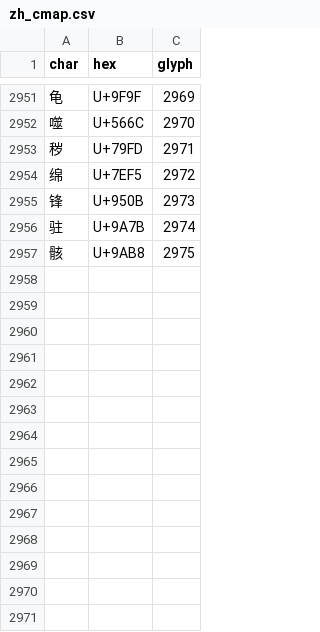
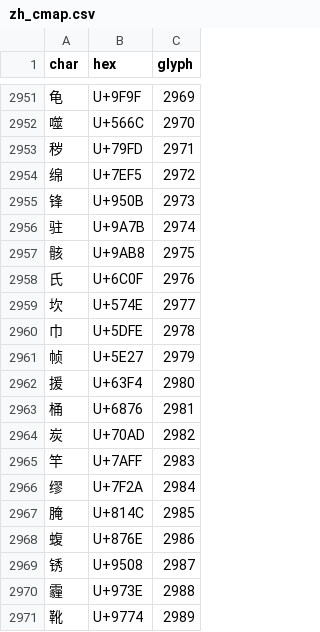
Before and after one commit to AveyondFly/hanjuku-hero4-translation, a CSV file: extracted/zh_cmap.csv, drawn as a sheet; only a part is shown, gaps mark what is left out; the diff names each change by its address in the sheet, - before the commit and + after, or states it on an @@ line.

```diff
--- a/extracted/zh_cmap.csv
+++ b/extracted/zh_cmap.csv
+row 2958: 氏 | U+6C0F | 2976
+row 2959: 坎 | U+574E | 2977
+row 2960: 巾 | U+5DFE | 2978
+row 2961: 帧 | U+5E27 | 2979
+row 2962: 援 | U+63F4 | 2980
+row 2963: 桶 | U+6876 | 2981
+row 2964: 炭 | U+70AD | 2982
+row 2965: 竿 | U+7AFF | 2983
+row 2966: 缪 | U+7F2A | 2984
+row 2967: 腌 | U+814C | 2985
+row 2968: 蝮 | U+876E | 2986
+row 2969: 锈 | U+9508 | 2987
+row 2970: 霾 | U+973E | 2988
+row 2971: 靴 | U+9774 | 2989
```
Also changed, not shown: extracted/catalog/ui_menu.csv, 6 other files.
